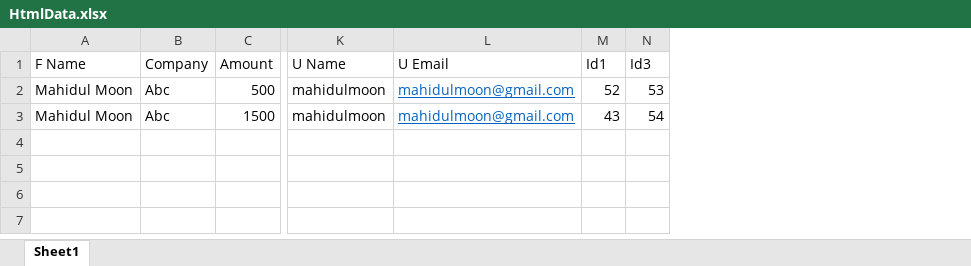
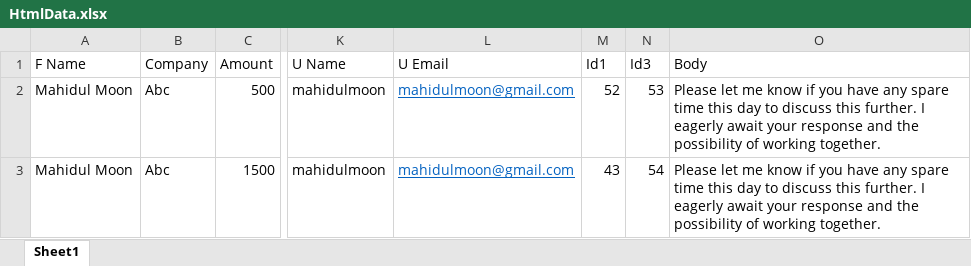
Before and after one commit to visionarytechsolution/Email_sending_api, an Excel workbook: pythonmailerv1.6/HtmlData.xlsx, sheet Sheet1, drawn as a sheet; only a part is shown, gaps mark what is left out; values as stored, in another font and other column widths than the file's, no borders; the diff names each change by its address in the sheet, - before the commit and + after, or states it on an @@ line.

```diff
--- a/pythonmailerv1.6/HtmlData.xlsx (sheet Sheet1)
+++ b/pythonmailerv1.6/HtmlData.xlsx (sheet Sheet1)
+column O (Body), rows 2-3: Please let me know if you have any spare time this day to discuss this further. I eagerly await your response and the possibility of working together. | Please let me know if you have any spare time this day to discuss this further. I eagerly await your response and the possibility of working together.
```
Also changed, not shown: pythonmailerv1.6/rcvr_mail_list.xlsx, 6 other files.
